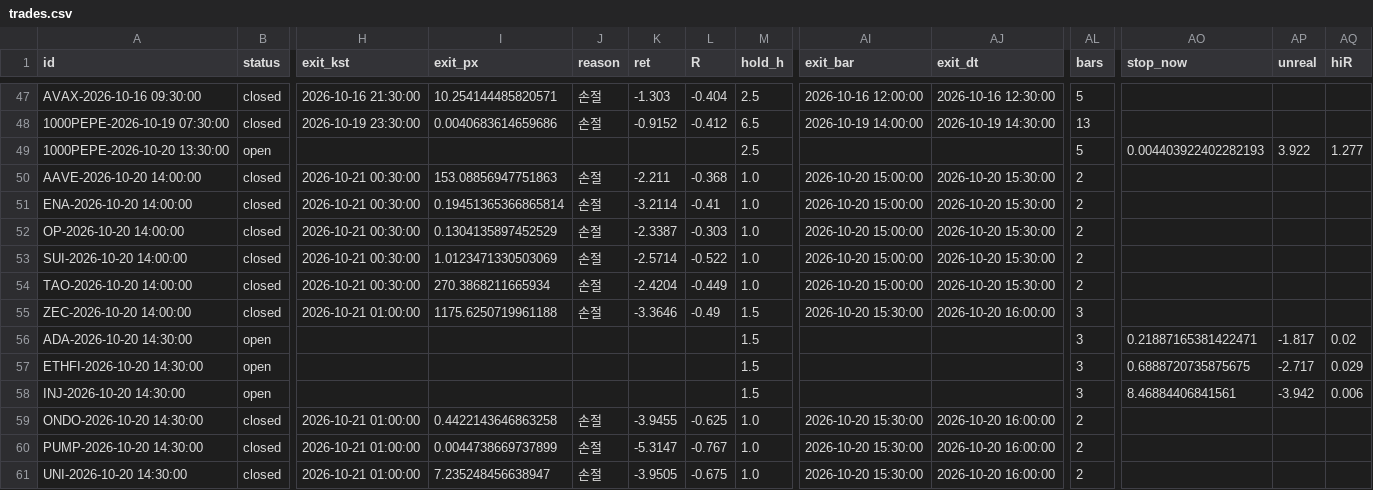
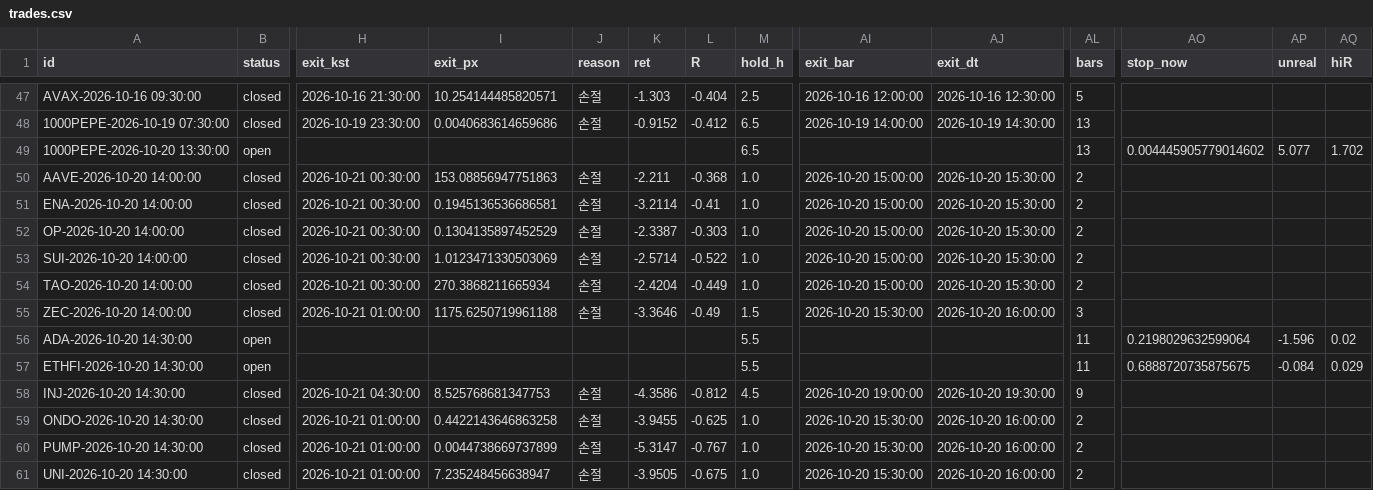
Before and after one commit to antman8422-alt/coin-forward, a CSV file: data/trades.csv, drawn as a sheet; only a part is shown, gaps mark what is left out; the diff covers the shown part only; the diff names each change by its address in the sheet, - before the commit and + after, or states it on an @@ line.

```diff
--- a/data/trades.csv
+++ b/data/trades.csv
-M49 (hold_h): 2.5
+M49 (hold_h): 6.5
-AL49 (bars): 5
+AL49 (bars): 13
-AO49 (stop_now): 0.004403922402282193
+AO49 (stop_now): 0.004445905779014602
-AP49 (unreal): 3.922
+AP49 (unreal): 5.077
-AQ49 (hiR): 1.277
+AQ49 (hiR): 1.702
-I51 (exit_px): 0.19451365366865814
+I51 (exit_px): 0.1945136536686581
-M56:M57 (hold_h): 1.5
+M56:M57 (hold_h): 5.5
-AL56:AL57 (bars): 3
+AL56:AL57 (bars): 11
-AO56 (stop_now): 0.21887165381422471
+AO56 (stop_now): 0.2198029632599064
-AP56 (unreal): -1.817
+AP56 (unreal): -1.596
-AP57 (unreal): -2.717
+AP57 (unreal): -0.084
-B58 (status): open
+B58 (status): closed
-H58 (exit_kst): (empty)
+H58 (exit_kst): 2026-10-21 04:30:00
-I58 (exit_px): (empty)
+I58 (exit_px): 8.525768681347753
-J58 (reason): (empty)
+J58 (reason): 손절
-K58 (ret): (empty)
+K58 (ret): -4.3586
-L58 (R): (empty)
+L58 (R): -0.812
-M58 (hold_h): 1.5
+M58 (hold_h): 4.5
-AI58 (exit_bar): (empty)
+AI58 (exit_bar): 2026-10-20 19:00:00
-AJ58 (exit_dt): (empty)
+AJ58 (exit_dt): 2026-10-20 19:30:00
-AL58 (bars): 3
+AL58 (bars): 9
-AO58 (stop_now): 8.46884406841561
+AO58 (stop_now): (empty)
-AP58 (unreal): -3.942
+AP58 (unreal): (empty)
-AQ58 (hiR): 0.006
+AQ58 (hiR): (empty)
```
Also changed, not shown: 3 edited cells elsewhere in this file, data/regime.csv, data/runs.csv, 2 other files.
